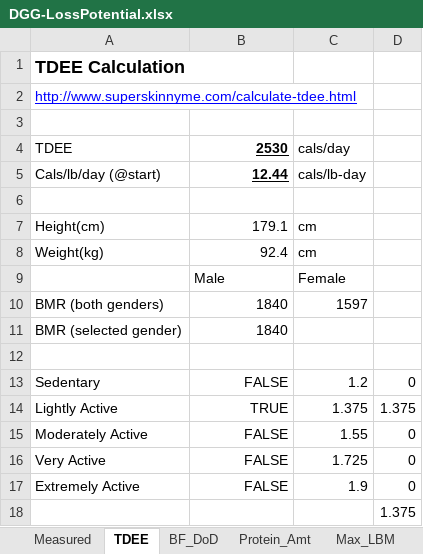
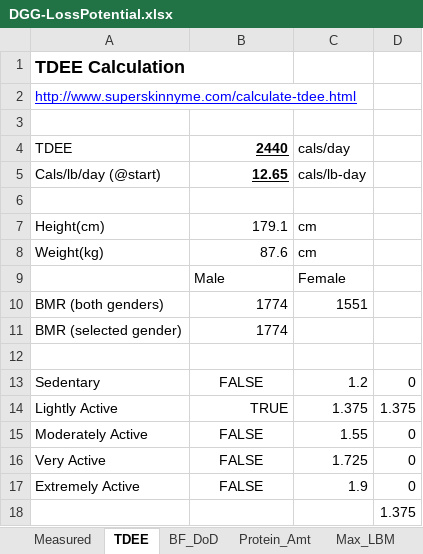
Before and after one commit to OpenKeto/KetoStuff, an Excel workbook: Calculators/Spreadsheet Calculators/DGG-LossPotential.xlsx, sheet TDEE, drawn as a sheet; values as stored, in another font and other column widths than the file's, no borders; the diff names each change by its address in the sheet, - before the commit and + after, or states it on an @@ line.

```diff
--- a/Calculators/Spreadsheet Calculators/DGG-LossPotential.xlsx (sheet TDEE)
+++ b/Calculators/Spreadsheet Calculators/DGG-LossPotential.xlsx (sheet TDEE)
-B4: 2530
+B4: 2440
-B5: 12.44
+B5: 12.65
-B8: 92.4
+B8: 87.6
-B10:B11: 1840
+B10:B11: 1774
-C10: 1597
+C10: 1551
-B13 alignment: right
+B13 alignment: center
-B15:B17 alignment: right
+B15:B17 alignment: center
```
Also changed, not shown: sheet FoodLog, sheet LossChart, sheet Scale, sheet BF_DoD, sheet Measured, sheet Protein_Amt, other sheet tabs, formulas that keep their value, charts or pictures, 1 other file.
